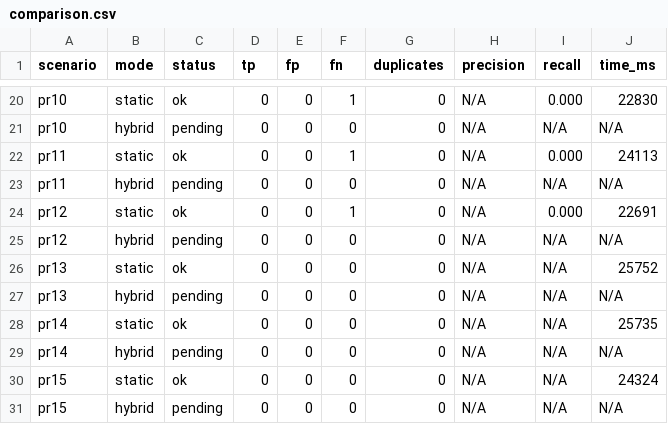
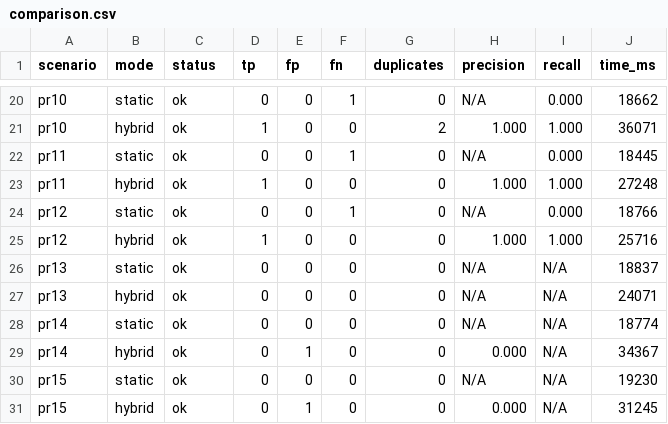
Before and after one commit to raquelxaviert/autoreviewer-consola-lab, a CSV file: experiments/results/comparison.csv, drawn as a sheet; only a part is shown, gaps mark what is left out; the diff covers the shown part only; the diff names each change by its address in the sheet, - before the commit and + after, or states it on an @@ line.

```diff
--- a/experiments/results/comparison.csv
+++ b/experiments/results/comparison.csv
-J20 (time_ms): 22830
+J20 (time_ms): 18662
-C21 (status): pending
+C21 (status): ok
-D21 (tp): 0
+D21 (tp): 1
-G21 (duplicates): 0
+G21 (duplicates): 2
-H21 (precision): N/A
+H21 (precision): 1.000
-I21 (recall): N/A
+I21 (recall): 1.000
-J21 (time_ms): N/A
+J21 (time_ms): 36071
-J22 (time_ms): 24113
+J22 (time_ms): 18445
-C23 (status): pending
+C23 (status): ok
-D23 (tp): 0
+D23 (tp): 1
-H23 (precision): N/A
+H23 (precision): 1.000
-I23 (recall): N/A
+I23 (recall): 1.000
-J23 (time_ms): N/A
+J23 (time_ms): 27248
-J24 (time_ms): 22691
+J24 (time_ms): 18766
-C25 (status): pending
+C25 (status): ok
-D25 (tp): 0
+D25 (tp): 1
-H25 (precision): N/A
+H25 (precision): 1.000
-I25 (recall): N/A
+I25 (recall): 1.000
-J25 (time_ms): N/A
+J25 (time_ms): 25716
-J26 (time_ms): 25752
+J26 (time_ms): 18837
-C27 (status): pending
+C27 (status): ok
-J27 (time_ms): N/A
+J27 (time_ms): 24071
-J28 (time_ms): 25735
+J28 (time_ms): 18774
-C29 (status): pending
+C29 (status): ok
-E29 (fp): 0
+E29 (fp): 1
-H29 (precision): N/A
+H29 (precision): 0.000
-J29 (time_ms): N/A
+J29 (time_ms): 34367
-J30 (time_ms): 24324
+J30 (time_ms): 19230
-C31 (status): pending
+C31 (status): ok
-E31 (fp): 0
+E31 (fp): 1
-H31 (precision): N/A
+H31 (precision): 0.000
-J31 (time_ms): N/A
+J31 (time_ms): 31245
```
Also changed, not shown: 60 edited cells elsewhere in this file, 20 other files.
